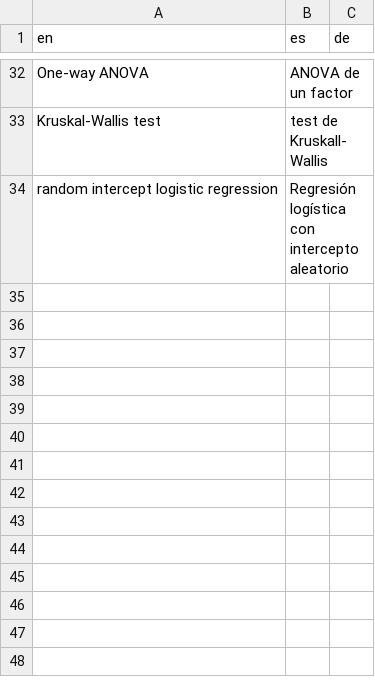
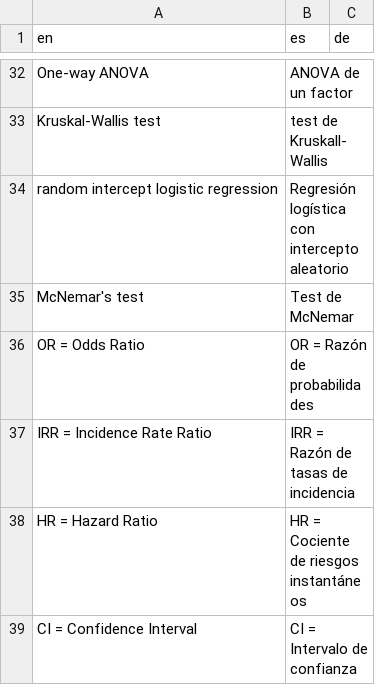
Before and after one commit to ddsjoberg/gtsummary, a CSV file: data-raw/gtsummary_translated.csv, drawn as a sheet; only a part is shown, gaps mark what is left out; the diff names each change by its address in the sheet, - before the commit and + after, or states it on an @@ line.

Commit message:
adding translations of terms

```diff
--- a/data-raw/gtsummary_translated.csv
+++ b/data-raw/gtsummary_translated.csv
+row 35: McNemar's test | Test de McNemar
+row 36: OR = Odds Ratio | OR = Razón de probabilidades
+row 37: IRR = Incidence Rate Ratio | IRR = Razón de tasas de incidencia
+row 38: HR = Hazard Ratio | HR = Cociente de riesgos instantáneos
+row 39: CI = Confidence Interval | CI = Intervalo de confianza
```
Also changed, not shown: 1 other file.
